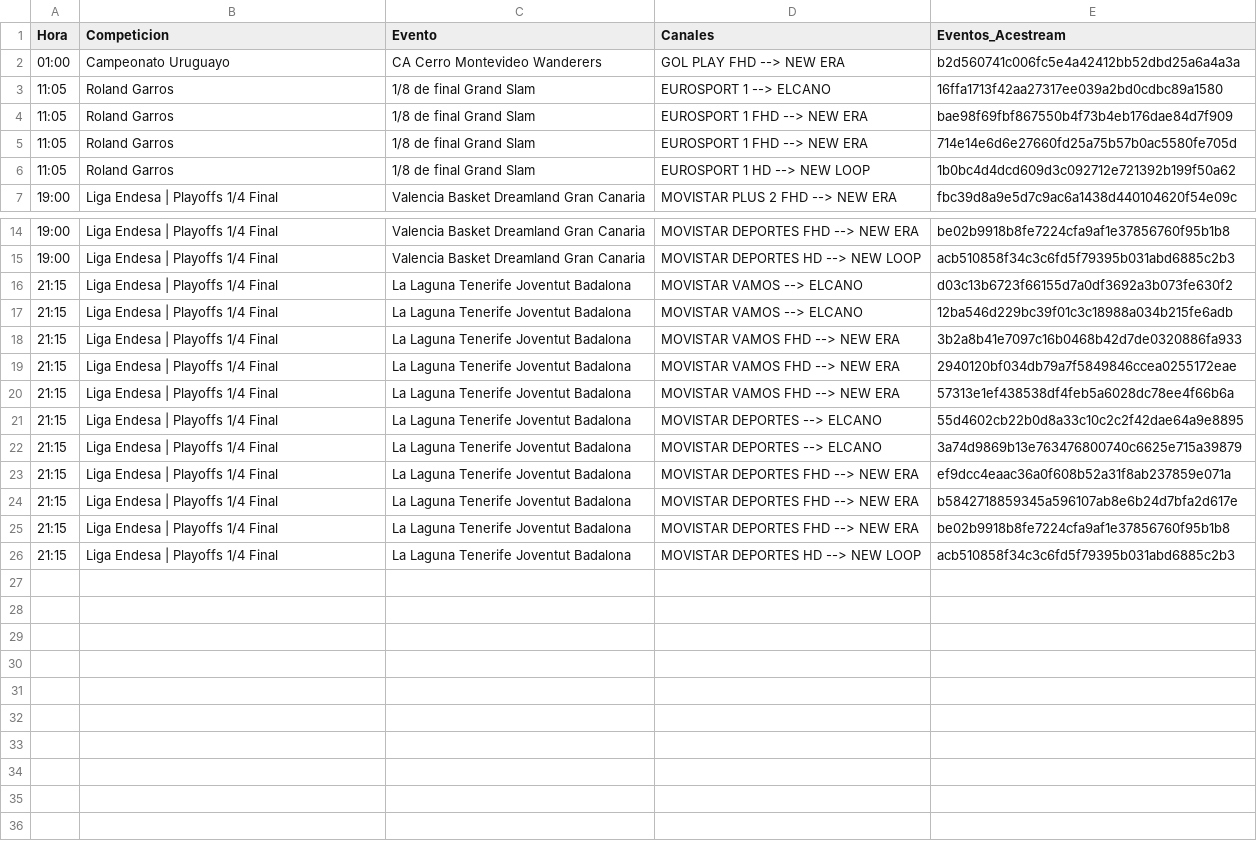
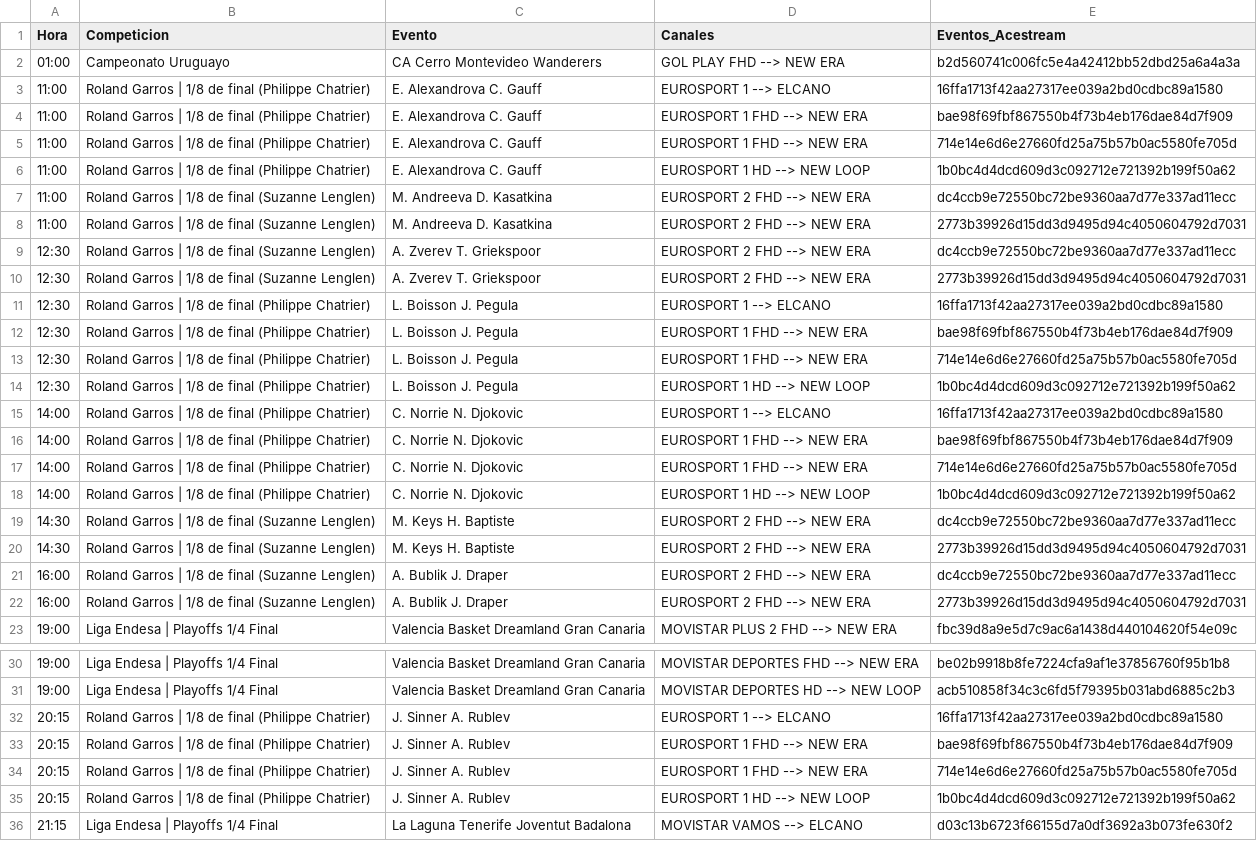
Before and after one commit to ezdakit/zukzeuk_listas, a CSV file: zz_eventos/eventos.csv, drawn as a sheet; only a part is shown, gaps mark what is left out; the shorter side is filled out with more unchanged rows.

```diff
--- a/zz_eventos/eventos.csv
+++ b/zz_eventos/eventos.csv
@@ -2,6 +2,22 @@ Hora,Competicion,Evento,Canales,Eventos_Acestream
 01:00,Campeonato Uruguayo,CA Cerro Montevideo Wanderers,GOL PLAY FHD --> NEW ERA,b2d560741c006fc5e4a42412bb52dbd25a6a4a3a
-11:05,Roland Garros,1/8 de final Grand Slam,EUROSPORT 1 --> ELCANO,16ffa1713f42aa27317ee039a2bd0cdbc89a1580
-11:05,Roland Garros,1/8 de final Grand Slam,EUROSPORT 1 FHD --> NEW ERA,bae98f69fbf867550b4f73b4eb176dae84d7f909
-11:05,Roland Garros,1/8 de final Grand Slam,EUROSPORT 1 FHD --> NEW ERA,714e14e6d6e27660fd25a75b57b0ac5580fe705d
-11:05,Roland Garros,1/8 de final Grand Slam,EUROSPORT 1 HD --> NEW LOOP,1b0bc4d4dcd609d3c092712e721392b199f50a62
+11:00,Roland Garros | 1/8 de final (Philippe Chatrier),E. Alexandrova C. Gauff,EUROSPORT 1 --> ELCANO,16ffa1713f42aa27317ee039a2bd0cdbc89a1580
+11:00,Roland Garros | 1/8 de final (Philippe Chatrier),E. Alexandrova C. Gauff,EUROSPORT 1 FHD --> NEW ERA,bae98f69fbf867550b4f73b4eb176dae84d7f909
+11:00,Roland Garros | 1/8 de final (Philippe Chatrier),E. Alexandrova C. Gauff,EUROSPORT 1 FHD --> NEW ERA,714e14e6d6e27660fd25a75b57b0ac5580fe705d
+11:00,Roland Garros | 1/8 de final (Philippe Chatrier),E. Alexandrova C. Gauff,EUROSPORT 1 HD --> NEW LOOP,1b0bc4d4dcd609d3c092712e721392b199f50a62
+11:00,Roland Garros | 1/8 de final (Suzanne Lenglen),M. Andreeva D. Kasatkina,EUROSPORT 2 FHD --> NEW ERA,dc4ccb9e72550bc72be9360aa7d77e337ad11ecc
+11:00,Roland Garros | 1/8 de final (Suzanne Lenglen),M. Andreeva D. Kasatkina,EUROSPORT 2 FHD --> NEW ERA,2773b39926d15dd3d9495d94c4050604792d7031
+12:30,Roland Garros | 1/8 de final (Suzanne Lenglen),A. Zverev T. Griekspoor,EUROSPORT 2 FHD --> NEW ERA,dc4ccb9e72550bc72be9360aa7d77e337ad11ecc
+12:30,Roland Garros | 1/8 de final (Suzanne Lenglen),A. Zverev T. Griekspoor,EUROSPORT 2 FHD --> NEW ERA,2773b39926d15dd3d9495d94c4050604792d7031
+12:30,Roland Garros | 1/8 de final (Philippe Chatrier),L. Boisson J. Pegula,EUROSPORT 1 --> ELCANO,16ffa1713f42aa27317ee039a2bd0cdbc89a1580
+12:30,Roland Garros | 1/8 de final (Philippe Chatrier),L. Boisson J. Pegula,EUROSPORT 1 FHD --> NEW ERA,bae98f69fbf867550b4f73b4eb176dae84d7f909
+12:30,Roland Garros | 1/8 de final (Philippe Chatrier),L. Boisson J. Pegula,EUROSPORT 1 FHD --> NEW ERA,714e14e6d6e27660fd25a75b57b0ac5580fe705d
+12:30,Roland Garros | 1/8 de final (Philippe Chatrier),L. Boisson J. Pegula,EUROSPORT 1 HD --> NEW LOOP,1b0bc4d4dcd609d3c092712e721392b199f50a62
+14:00,Roland Garros | 1/8 de final (Philippe Chatrier),C. Norrie N. Djokovic,EUROSPORT 1 --> ELCANO,16ffa1713f42aa27317ee039a2bd0cdbc89a1580
+14:00,Roland Garros | 1/8 de final (Philippe Chatrier),C. Norrie N. Djokovic,EUROSPORT 1 FHD --> NEW ERA,bae98f69fbf867550b4f73b4eb176dae84d7f909
+14:00,Roland Garros | 1/8 de final (Philippe Chatrier),C. Norrie N. Djokovic,EUROSPORT 1 FHD --> NEW ERA,714e14e6d6e27660fd25a75b57b0ac5580fe705d
+14:00,Roland Garros | 1/8 de final (Philippe Chatrier),C. Norrie N. Djokovic,EUROSPORT 1 HD --> NEW LOOP,1b0bc4d4dcd609d3c092712e721392b199f50a62
+14:30,Roland Garros | 1/8 de final (Suzanne Lenglen),M. Keys H. Baptiste,EUROSPORT 2 FHD --> NEW ERA,dc4ccb9e72550bc72be9360aa7d77e337ad11ecc
+14:30,Roland Garros | 1/8 de final (Suzanne Lenglen),M. Keys H. Baptiste,EUROSPORT 2 FHD --> NEW ERA,2773b39926d15dd3d9495d94c4050604792d7031
+16:00,Roland Garros | 1/8 de final (Suzanne Lenglen),A. Bublik J. Draper,EUROSPORT 2 FHD --> NEW ERA,dc4ccb9e72550bc72be9360aa7d77e337ad11ecc
+16:00,Roland Garros | 1/8 de final (Suzanne Lenglen),A. Bublik J. Draper,EUROSPORT 2 FHD --> NEW ERA,2773b39926d15dd3d9495d94c4050604792d7031
 19:00,Liga Endesa | Playoffs 1/4 Final,Valencia Basket Dreamland Gran Canaria,MOVISTAR PLUS 2 FHD --> NEW ERA,fbc39d8a9e5d7c9ac6a1438d440104620f54e09c
@@ -15,2 +31,6 @@ Hora,Competicion,Evento,Canales,Eventos_Acestream
 19:00,Liga Endesa | Playoffs 1/4 Final,Valencia Basket Dreamland Gran Canaria,MOVISTAR DEPORTES HD --> NEW LOOP,acb510858f34c3c6fd5f79395b031abd6885c2b3
+20:15,Roland Garros | 1/8 de final (Philippe Chatrier),J. Sinner A. Rublev,EUROSPORT 1 --> ELCANO,16ffa1713f42aa27317ee039a2bd0cdbc89a1580
+20:15,Roland Garros | 1/8 de final (Philippe Chatrier),J. Sinner A. Rublev,EUROSPORT 1 FHD --> NEW ERA,bae98f69fbf867550b4f73b4eb176dae84d7f909
+20:15,Roland Garros | 1/8 de final (Philippe Chatrier),J. Sinner A. Rublev,EUROSPORT 1 FHD --> NEW ERA,714e14e6d6e27660fd25a75b57b0ac5580fe705d
+20:15,Roland Garros | 1/8 de final (Philippe Chatrier),J. Sinner A. Rublev,EUROSPORT 1 HD --> NEW LOOP,1b0bc4d4dcd609d3c092712e721392b199f50a62
 21:15,Liga Endesa | Playoffs 1/4 Final,La Laguna Tenerife Joventut Badalona,MOVISTAR VAMOS --> ELCANO,d03c13b6723f66155d7a0df3692a3b073fe630f2
```
Also changed, not shown: 5 other files.
